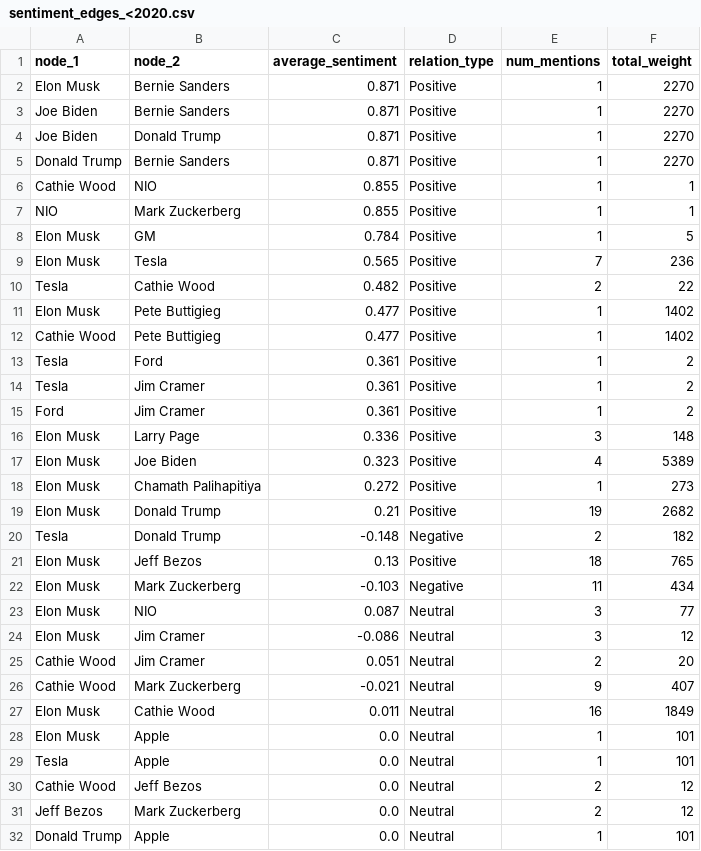
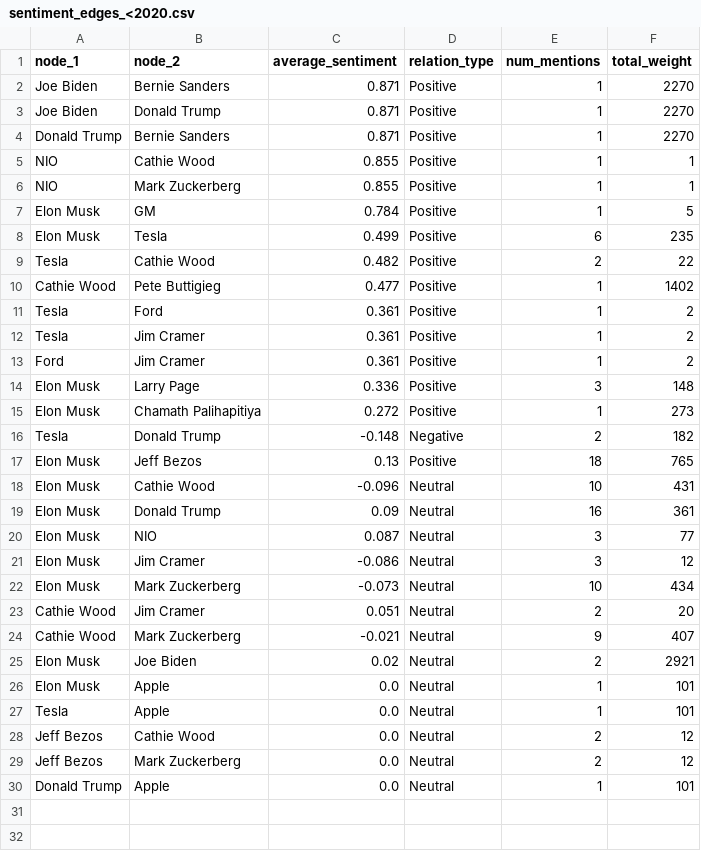
Before and after one commit to yonatan1golan/University, a CSV file: NLP/graphs_analysis/sentiment_edges_<2020.csv, drawn as a sheet.

```diff
--- a/NLP/graphs_analysis/sentiment_edges_<2020.csv
+++ b/NLP/graphs_analysis/sentiment_edges_<2020.csv
@@ -1,3 +1,2 @@
 node_1,node_2,average_sentiment,relation_type,num_mentions,total_weight
-Elon Musk,Bernie Sanders,0.871,Positive,1,2270
 Joe Biden,Bernie Sanders,0.871,Positive,1,2270
@@ -5,8 +4,7 @@ Joe Biden,Donald Trump,0.871,Positive,1,2270
 Donald Trump,Bernie Sanders,0.871,Positive,1,2270
-Cathie Wood,NIO,0.855,Positive,1,1
+NIO,Cathie Wood,0.855,Positive,1,1
 NIO,Mark Zuckerberg,0.855,Positive,1,1
 Elon Musk,GM,0.784,Positive,1,5
-Elon Musk,Tesla,0.565,Positive,7,236
+Elon Musk,Tesla,0.499,Positive,6,235
 Tesla,Cathie Wood,0.482,Positive,2,22
-Elon Musk,Pete Buttigieg,0.477,Positive,1,1402
 Cathie Wood,Pete Buttigieg,0.477,Positive,1,1402
@@ -16,16 +14,16 @@ Ford,Jim Cramer,0.361,Positive,1,2
 Elon Musk,Larry Page,0.336,Positive,3,148
-Elon Musk,Joe Biden,0.323,Positive,4,5389
 Elon Musk,Chamath Palihapitiya,0.272,Positive,1,273
-Elon Musk,Donald Trump,0.21,Positive,19,2682
 Tesla,Donald Trump,-0.148,Negative,2,182
 Elon Musk,Jeff Bezos,0.13,Positive,18,765
-Elon Musk,Mark Zuckerberg,-0.103,Negative,11,434
+Elon Musk,Cathie Wood,-0.096,Neutral,10,431
+Elon Musk,Donald Trump,0.09,Neutral,16,361
 Elon Musk,NIO,0.087,Neutral,3,77
 Elon Musk,Jim Cramer,-0.086,Neutral,3,12
+Elon Musk,Mark Zuckerberg,-0.073,Neutral,10,434
 Cathie Wood,Jim Cramer,0.051,Neutral,2,20
 Cathie Wood,Mark Zuckerberg,-0.021,Neutral,9,407
-Elon Musk,Cathie Wood,0.011,Neutral,16,1849
+Elon Musk,Joe Biden,0.02,Neutral,2,2921
 Elon Musk,Apple,0.0,Neutral,1,101
 Tesla,Apple,0.0,Neutral,1,101
-Cathie Wood,Jeff Bezos,0.0,Neutral,2,12
+Jeff Bezos,Cathie Wood,0.0,Neutral,2,12
 Jeff Bezos,Mark Zuckerberg,0.0,Neutral,2,12
```
Also changed, not shown: NLP/graphs_analysis/sentiment_edges_2020-2021.csv, NLP/graphs_analysis/sentiment_edges_2022-2023.csv, 20 other files.
